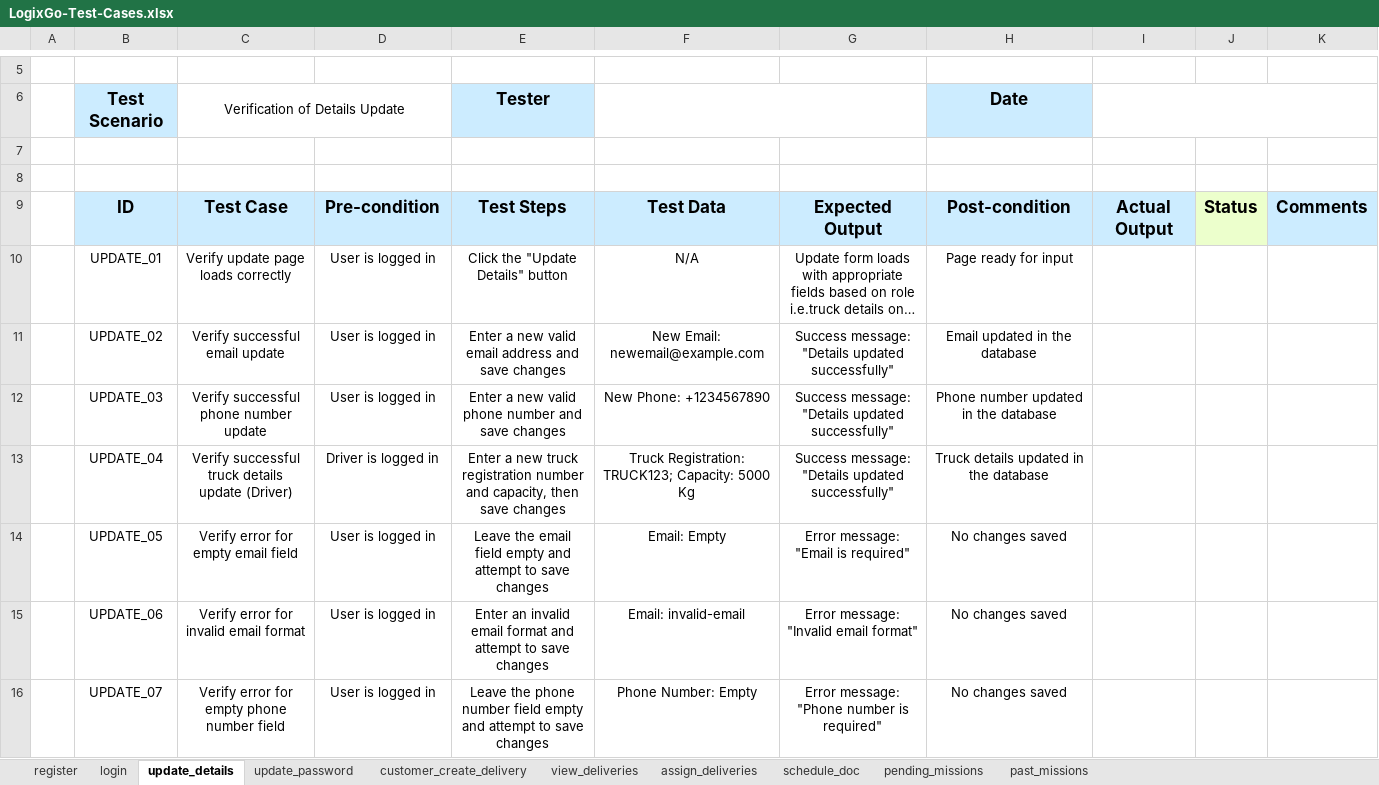
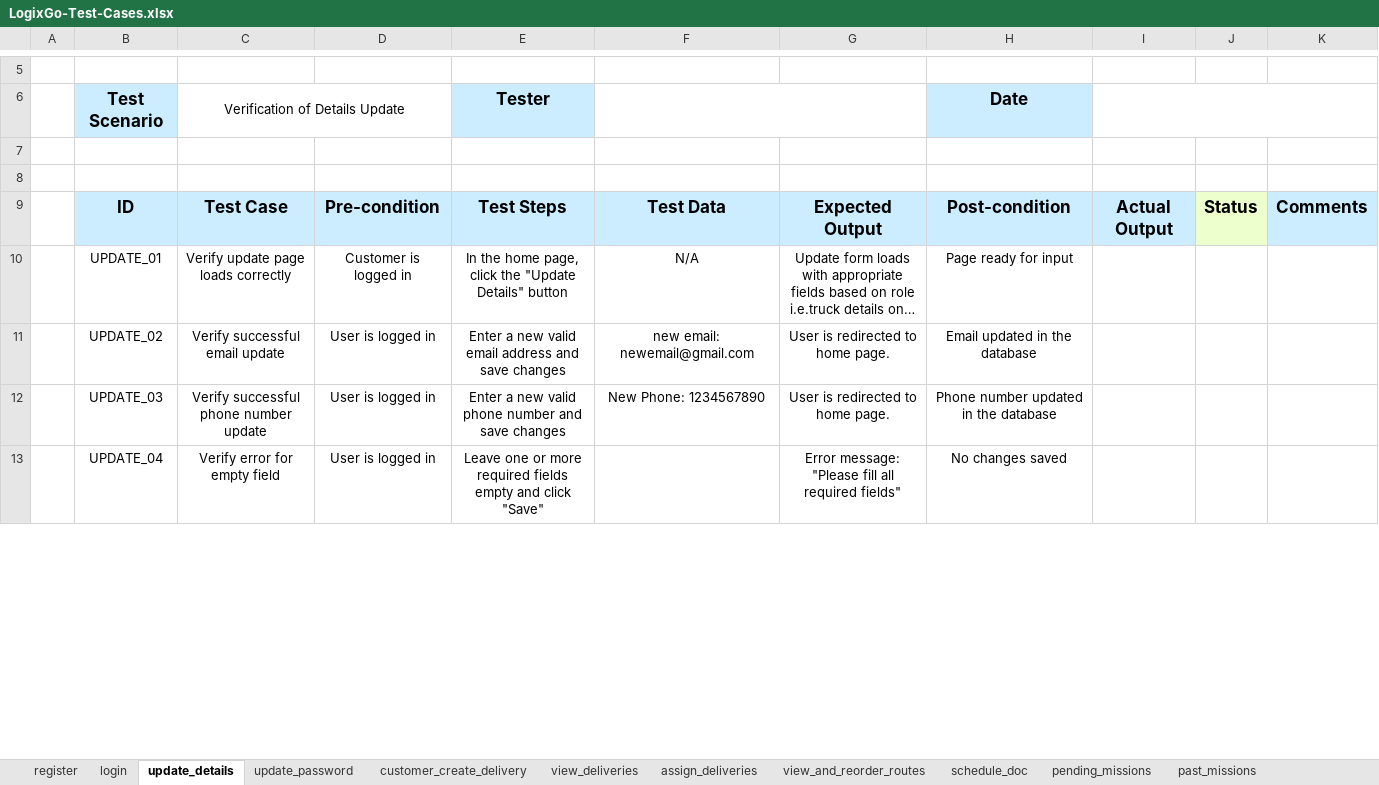
Before and after one commit to oyinlola007/LogixGo, an Excel workbook: LogixGo-Test-Cases.xlsx, sheet update_details, drawn as a sheet; only a part is shown, gaps mark what is left out; long unchanged cells end in …; values as stored, in another font and other column widths than the file's, no borders; charts and pictures not drawn; removed rows and columns are numbered as before the commit, all else as after; the diff covers the shown part only; the diff names each change by its address in the sheet, - before the commit and + after, or states it on an @@ line.

```diff
--- a/LogixGo-Test-Cases.xlsx (sheet update_details)
+++ b/LogixGo-Test-Cases.xlsx (sheet update_details)
+sheet tab: view_and_reorder_routes
-D10: User is logged in
+D10: Customer is logged in
-E10: Click the "Update Details" button
+E10: In the home page, click the "Update Details" button
-F11: New Email: newemail@example.com
+F11: new email: newemail@gmail.com
-G11:G12: Success message: "Details updated successfully"
+G11:G12: User is redirected to home page.
-F12: New Phone: +1234567890
+F12: New Phone: 1234567890
-row 13:  | UPDATE_04 | Verify successful truck details update (Driver) | Driver is logged in | Enter a new truck registration number and capacity, then save changes | Truck Registration: TRUCK123; Capacity: 5000 Kg | Success message: "Details updated successfully" | Truck details updated in the database
-B13: UPDATE_05
+B13: UPDATE_04
-C13: Verify error for empty email field
+C13: Verify error for empty field
-E13: Leave the email field empty and attempt to save changes
+E13: Leave one or more required fields empty and click "Save"
-F13: Email: Empty
+F13: (empty)
-G13: Error message: "Email is required"
+G13: Error message: "Please fill all required fields"
-row 15:  | UPDATE_06 | Verify error for invalid email format | User is logged in | Enter an invalid email format and attempt to save changes | Email: invalid-email | Error message: "Invalid email format" | No changes saved
-row 16:  | UPDATE_07 | Verify error for empty phone number field | User is logged in | Leave the phone number field empty and attempt to save changes | Phone Number: Empty | Error message: "Phone number is required" | No changes saved
```
Also changed, not shown: 1 added row, 4 removed rows and 4 edited cells elsewhere in this sheet, sheet customer_create_delivery, sheet register, sheet assign_deliveries, sheet pending_missions, sheet schedule_doc, sheet update_password, 3 more sheets, charts or pictures, 5 other files.
